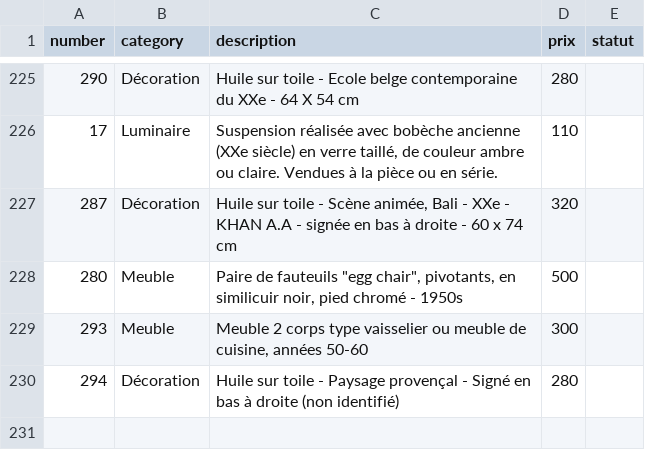
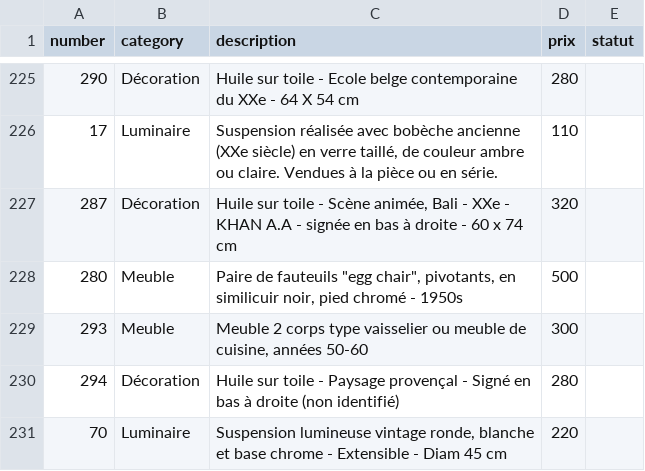
Before and after one commit to htdev-clients/atelier-sauvage, a CSV file: _database/catalog.csv, drawn as a sheet; only a part is shown, gaps mark what is left out; the diff names each change by its address in the sheet, - before the commit and + after, or states it on an @@ line.

Commit message:
catalog update

```diff
--- a/_database/catalog.csv
+++ b/_database/catalog.csv
+row 231: 70 | Luminaire | Suspension lumineuse vintage ronde, blanche et base chrome - Extensible - Diam 45 cm | 220
```
Also changed, not shown: 7 other files.
